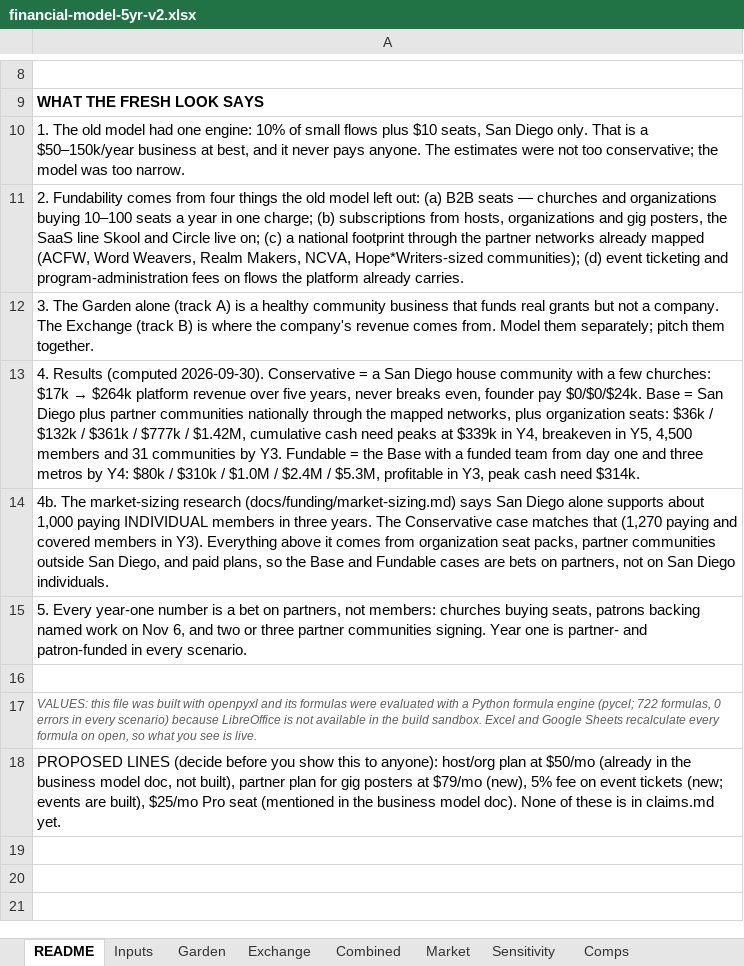
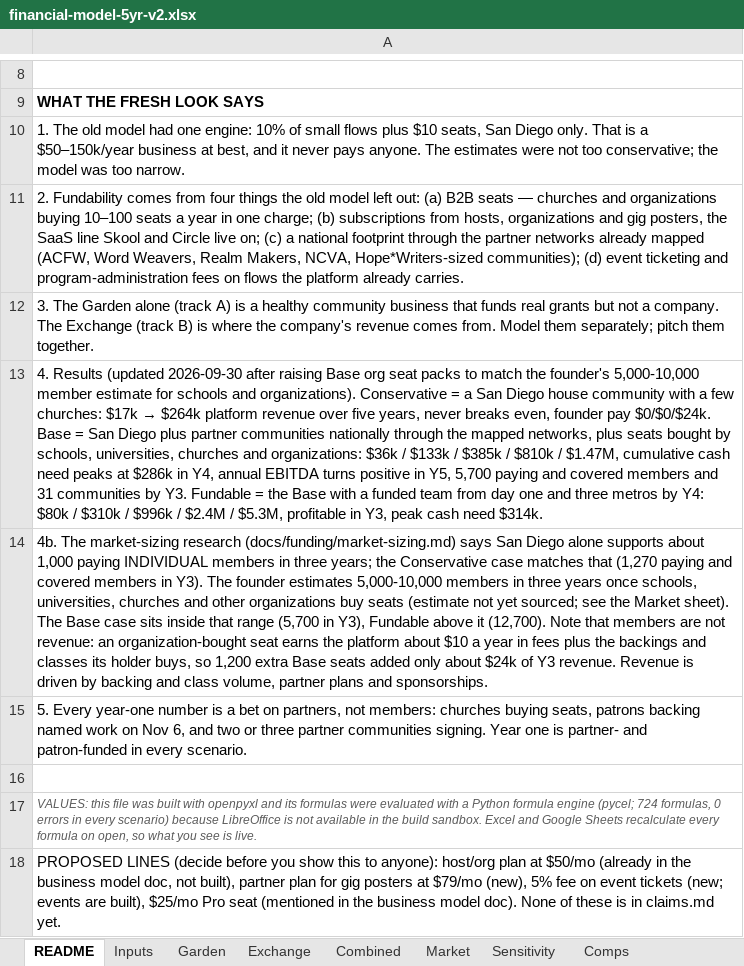
Before and after one commit to rockodragon/wonderwall, an Excel workbook: docs/financial-model-5yr-v2.xlsx, sheet README, drawn as a sheet; only a part is shown, gaps mark what is left out; values as stored, in another font and other column widths than the file's, no borders; the diff names each change by its address in the sheet, - before the commit and + after, or states it on an @@ line.

```diff
--- a/docs/financial-model-5yr-v2.xlsx (sheet README)
+++ b/docs/financial-model-5yr-v2.xlsx (sheet README)
@@ A13: 4. Results (computed 2026-09-30). Conservative = a San Diego house community with a few churches: $17k → $264k platform revenue over five years, never breaks even, founder pay $0/$0/$24k. Base = San Diego plus partner communities nationally through the mapped networks, plus organization seats: $36k / $132k / $361k / $777k / $1.42M, cumulative cash need peaks at $339k in Y4, breakeven in Y5, 4,500 members and 31 communities by Y3. Fundable = the Base with a funded team from day one and three metros by Y4: $80k / $310k / $1.0M / $2.4M… → 4. Results (updated 2026-09-30 after raising Base org seat packs to match the founder's 5,000-10,000 member estimate for schools and organizations). Conservative = a San Diego house community with a few churches: $17k → $264k platform revenue over five years, never breaks even, founder pay $0/$0/$24k. Base = San Diego plus partner communities nationally through the mapped networks, plus seats bought by schools, universities, churches and organizations: $36k / $133k / $385k / $810k / $1.47M, cumulative cash need peaks at $286k in Y4, annual EBITDA turns positive in Y5, 5,700 paying and covered members and 31 communities by Y3. Fundable = the Base with a funded team from day one and three metros by Y4: $80k / $310k / $996k / $2.4M… @@
-A14: …in three years. The Conservative case matches that (1,270 paying and covered members in Y3). Everything above it comes from organization seat packs, partner communities outside San Diego, and paid plans, so the Base and Fundable cases are bets on partners, not on San Diego individuals.
+A14: …in three years; the Conservative case matches that (1,270 paying and covered members in Y3). The founder estimates 5,000-10,000 members in three years once schools, universities, churches and other organizations buy seats (estimate not yet sourced; see the Market sheet). The Base case sits inside that range (5,700 in Y3), Fundable above it (12,700). Note that members are not revenue: an organization-bought seat earns the platform about $10 a year in fees plus the backings and classes its holder buys, so 1,200 extra Base seats added only about $24k of Y3 revenue. Revenue is driven by backing and class volume, partner plans and sponsorships.
-A17: …engine (pycel; 722 formulas, 0…
+A17: …engine (pycel; 724 formulas, 0…
```
Also changed, not shown: sheet Combined, sheet Exchange, sheet Inputs, sheet Market, sheet Sensitivity, formulas that keep their value, 8 other files.
